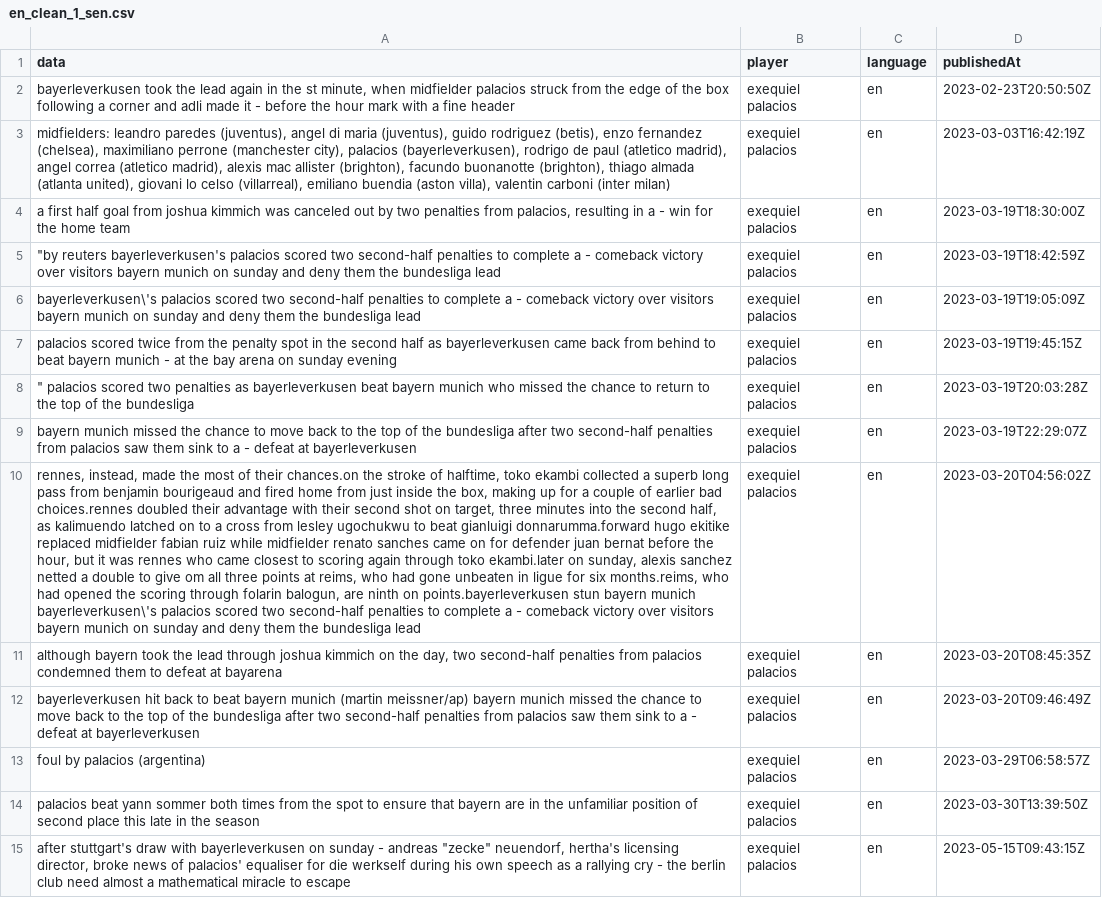
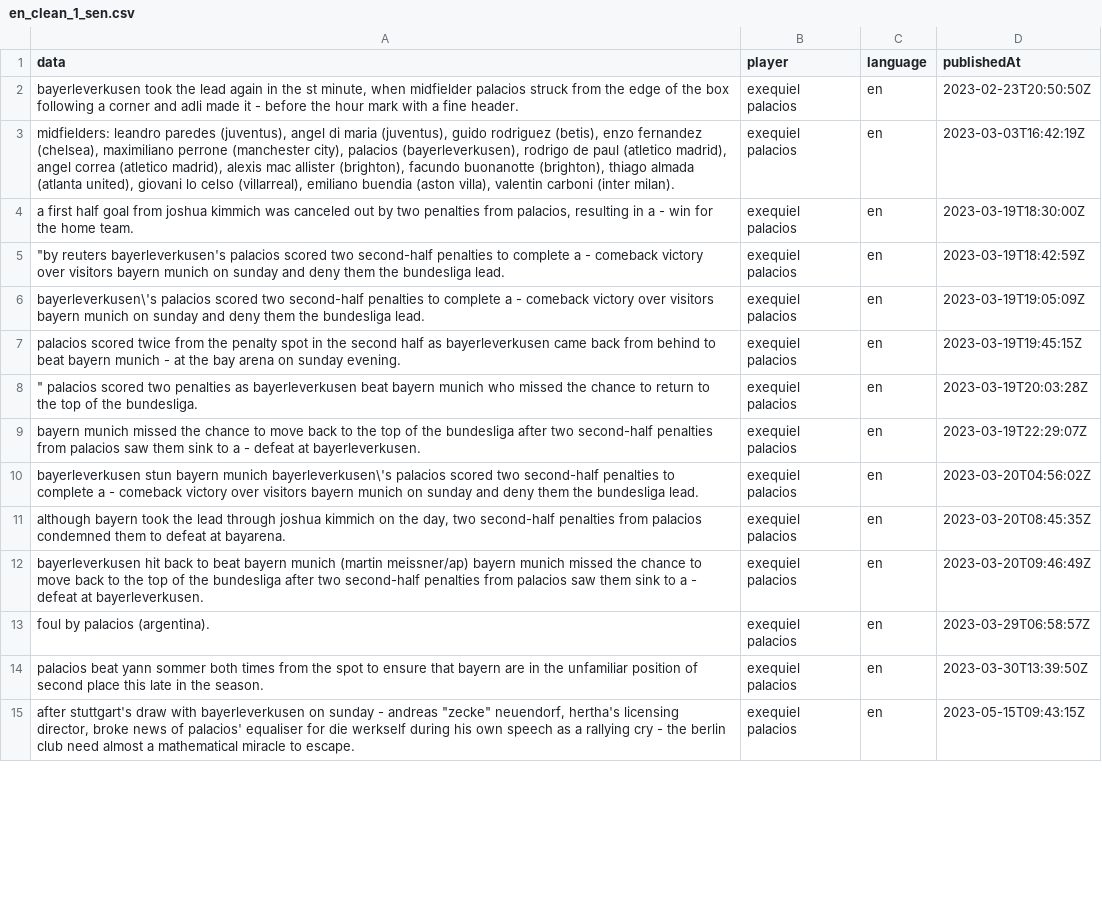
Before and after one commit to svisel22/SS23-BIPM-Analytics-Lab---Group-4-repository, a CSV file: Preprocessing/data_clean/en_clean_1_sen.csv, drawn as a sheet; only a part is shown; the diff covers the shown part only; the diff names each change by its address in the sheet, - before the commit and + after, or states it on an @@ line.

Commit message:
Add new sen data en

```diff
--- a/Preprocessing/data_clean/en_clean_1_sen.csv
+++ b/Preprocessing/data_clean/en_clean_1_sen.csv
-A2 (data): …a fine header
+A2 (data): …a fine header.
-A3 (data): …carboni (inter milan)
+A3 (data): …carboni (inter milan).
-A4 (data): …the home team
+A4 (data): …the home team.
-A5 (data): …the bundesliga lead
+A5 (data): …the bundesliga lead.
-A6 (data): …the bundesliga lead
+A6 (data): …the bundesliga lead.
-A7 (data): …on sunday evening
+A7 (data): …on sunday evening.
-A8 (data): …of the bundesliga
+A8 (data): …of the bundesliga.
-A9 (data): …defeat at bayerleverkusen
+A9 (data): …defeat at bayerleverkusen.
-A10 (data): rennes, instead, made the most of their chances.on the stroke of halftime, toko ekambi collected a superb long pass from benjamin bourigeaud and fired home from just inside the box, making up for a couple of earlier bad choices.rennes doubled their advantage with their second shot on target, three minutes into the second half, as kalimuendo latched on to a cross from lesley ugochukwu to beat gianluigi donnarumma.forward hugo ekitike replaced midfielder fabian ruiz while midfielder renato sanches came on for defender juan bernat before the hour, but it was rennes who came closest to scoring again through toko ekambi.later on sunday, alexis sanchez netted a double to give om all three points at reims, who had gone unbeaten in ligue for six months.reims, who had opened the scoring through folarin balogun, are ninth on points.bayerleverkusen stun bayern munich bayerleverkusen\'s palacios scored two second-half penalties to complete a - comeback victory over visitors bayern munich on sunday and deny them the bundesliga lead
+A10 (data): bayerleverkusen stun bayern munich bayerleverkusen\'s palacios scored two second-half penalties to complete a - comeback victory over visitors bayern munich on sunday and deny them the bundesliga lead.
-A11 (data): …defeat at bayarena
+A11 (data): …defeat at bayarena.
-A12 (data): …defeat at bayerleverkusen
+A12 (data): …defeat at bayerleverkusen.
-A13 (data): foul by palacios (argentina)
+A13 (data): foul by palacios (argentina).
-A14 (data): …in the season
+A14 (data): …in the season.
-A15 (data): …miracle to escape
+A15 (data): …miracle to escape.
```
Also changed, not shown: 122 edited cells elsewhere in this file, 2 other files.
